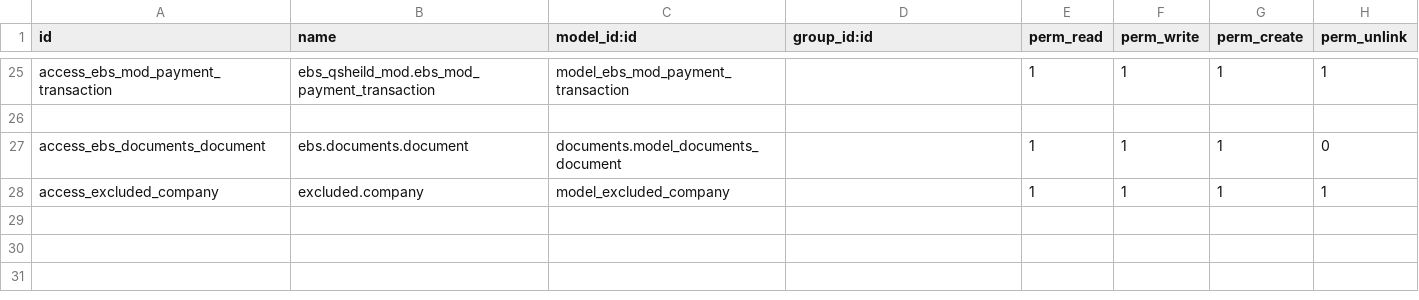
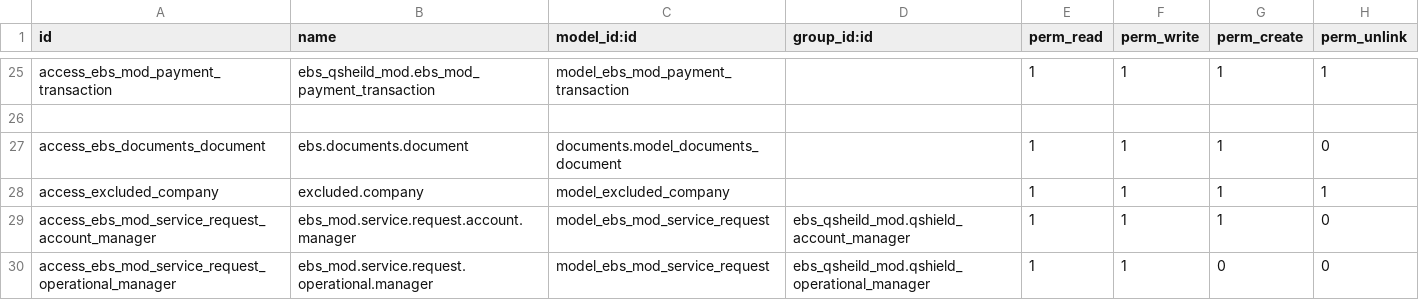
Before and after one commit to shahid-qshield/qshield, a CSV file: ebs_qsheild_mod/security/ir.model.access.csv, drawn as a sheet; only a part is shown, gaps mark what is left out; the diff names each change by its address in the sheet, - before the commit and + after, or states it on an @@ line.

Commit message:
[MOD] Service flow modifications and manage SLA days

```diff
--- a/ebs_qsheild_mod/security/ir.model.access.csv
+++ b/ebs_qsheild_mod/security/ir.model.access.csv
+row 29: access_ebs_mod_service_request_account_manager | ebs_mod.service.request.account.manager | model_ebs_mod_service_request | ebs_qsheild_mod.qshield_account_manager | 1 | 1 | 1 | 0
+row 30: access_ebs_mod_service_request_operational_manager | ebs_mod.service.request.operational.manager | model_ebs_mod_service_request | ebs_qsheild_mod.qshield_operational_manager | 1 | 1 | 0 | 0
```
Also changed, not shown: 3 other files.
